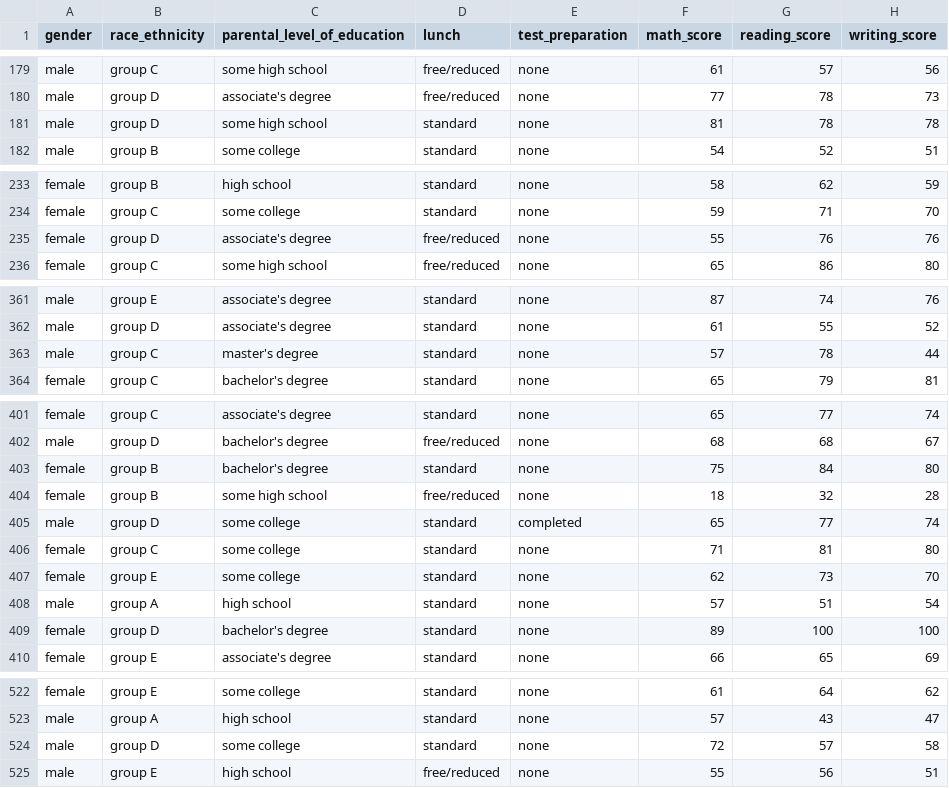
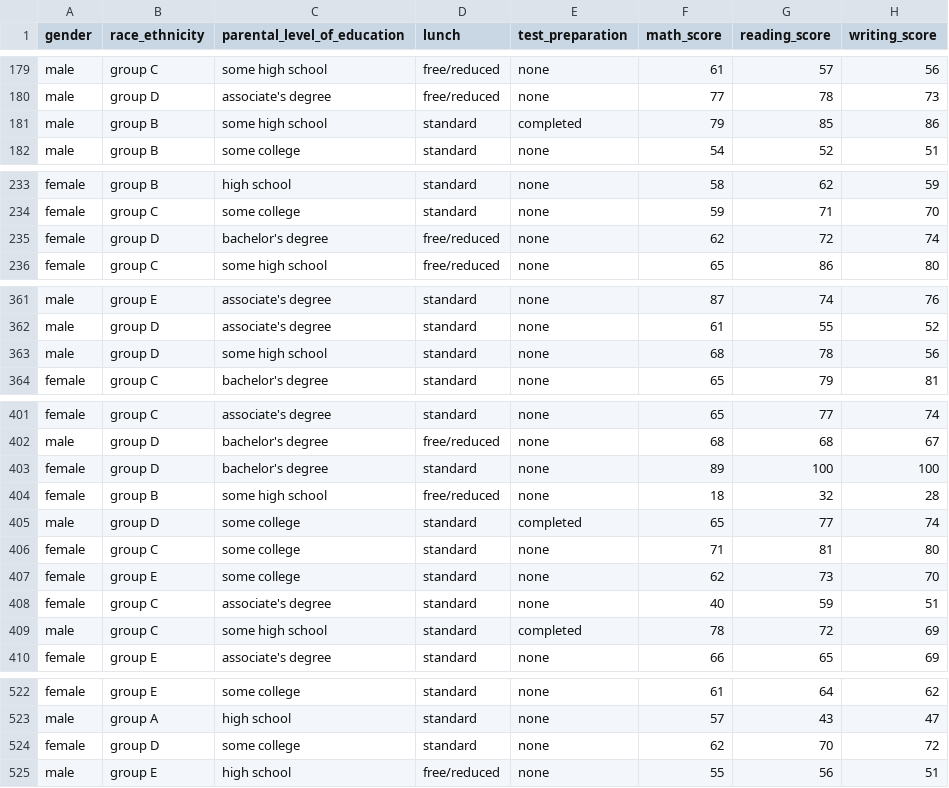
Before and after one commit to ansari-ehteesham/Student-Performance-Prediction, a CSV file: artifacts/train.csv, drawn as a sheet; only a part is shown, gaps mark what is left out; the diff covers the shown part only.

```diff
--- a/artifacts/train.csv
+++ b/artifacts/train.csv
@@ -180,3 +180,3 @@ male,group C,some high school,free/reduced,none,61,57,56
 male,group D,associate's degree,free/reduced,none,77,78,73
-male,group D,some high school,standard,none,81,78,78
+male,group B,some high school,standard,completed,79,85,86
 male,group B,some college,standard,none,54,52,51
@@ -234,3 +234,3 @@ female,group B,high school,standard,none,58,62,59
 female,group C,some college,standard,none,59,71,70
-female,group D,associate's degree,free/reduced,none,55,76,76
+female,group D,bachelor's degree,free/reduced,none,62,72,74
 female,group C,some high school,free/reduced,none,65,86,80
@@ -362,3 +362,3 @@ male,group E,associate's degree,standard,none,87,74,76
 male,group D,associate's degree,standard,none,61,55,52
-male,group C,master's degree,standard,none,57,78,44
+male,group D,some high school,standard,none,68,78,56
 female,group C,bachelor's degree,standard,none,65,79,81
@@ -402,3 +402,3 @@ female,group C,associate's degree,standard,none,65,77,74
 male,group D,bachelor's degree,free/reduced,none,68,68,67
-female,group B,bachelor's degree,standard,none,75,84,80
+female,group D,bachelor's degree,standard,none,89,100,100
 female,group B,some high school,free/reduced,none,18,32,28
@@ -407,4 +407,4 @@ female,group C,some college,standard,none,71,81,80
 female,group E,some college,standard,none,62,73,70
-male,group A,high school,standard,none,57,51,54
-female,group D,bachelor's degree,standard,none,89,100,100
+female,group C,associate's degree,standard,none,40,59,51
+male,group C,some high school,standard,completed,78,72,69
 female,group E,associate's degree,standard,none,66,65,69
@@ -523,3 +523,3 @@ female,group E,some college,standard,none,61,64,62
 male,group A,high school,standard,none,57,43,47
-male,group D,some college,standard,none,72,57,58
+female,group D,some college,standard,none,62,70,72
 male,group E,high school,free/reduced,none,55,56,51
```
Also changed, not shown: 7 added rows, 6 removed rows, 21 moved rows and 23 edited cells elsewhere in this file, artifacts/test.csv, 9 other files.
